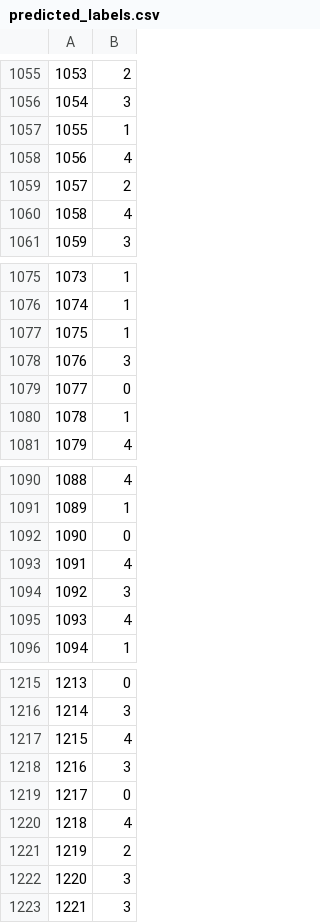
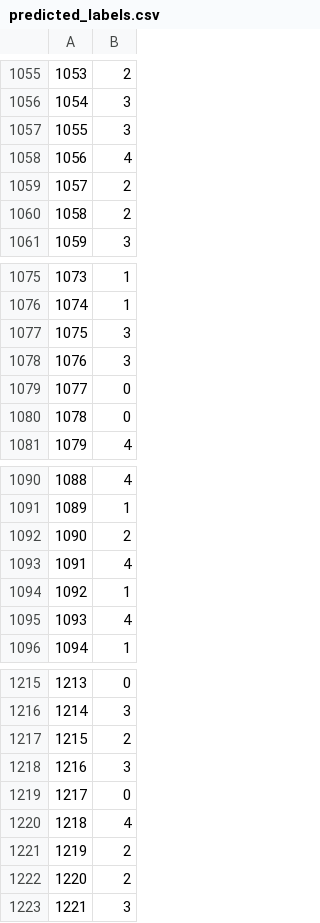
Before and after one commit to RamiNawam/551, a CSV file: predicted_labels.csv, drawn as a sheet; only a part is shown, gaps mark what is left out; the diff covers the shown part only; the diff names each change by its address in the sheet, - before the commit and + after, or states it on an @@ line.

```diff
--- a/predicted_labels.csv
+++ b/predicted_labels.csv
-B1057: 1
+B1057: 3
-B1060: 4
+B1060: 2
-B1077: 1
+B1077: 3
-B1080: 1
+B1080: 0
-B1092: 0
+B1092: 2
-B1094: 3
+B1094: 1
-B1217: 4
+B1217: 2
-B1222: 3
+B1222: 2
```
Also changed, not shown: 1 added row, 1 removed row and 108 edited cells elsewhere in this file, 9 other files.
